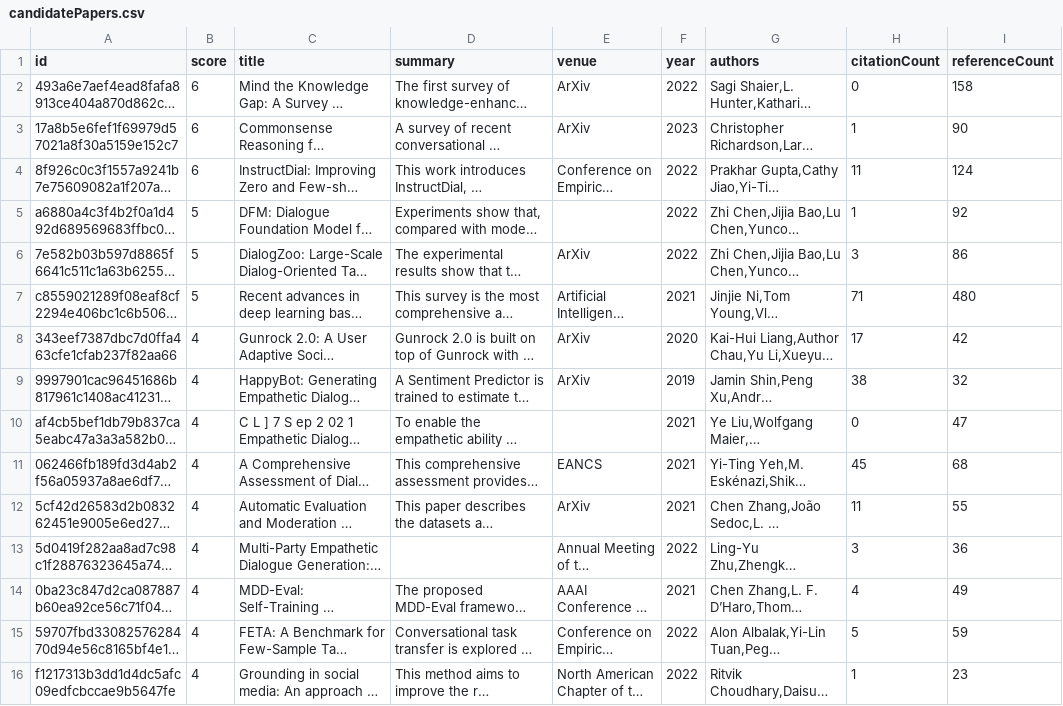
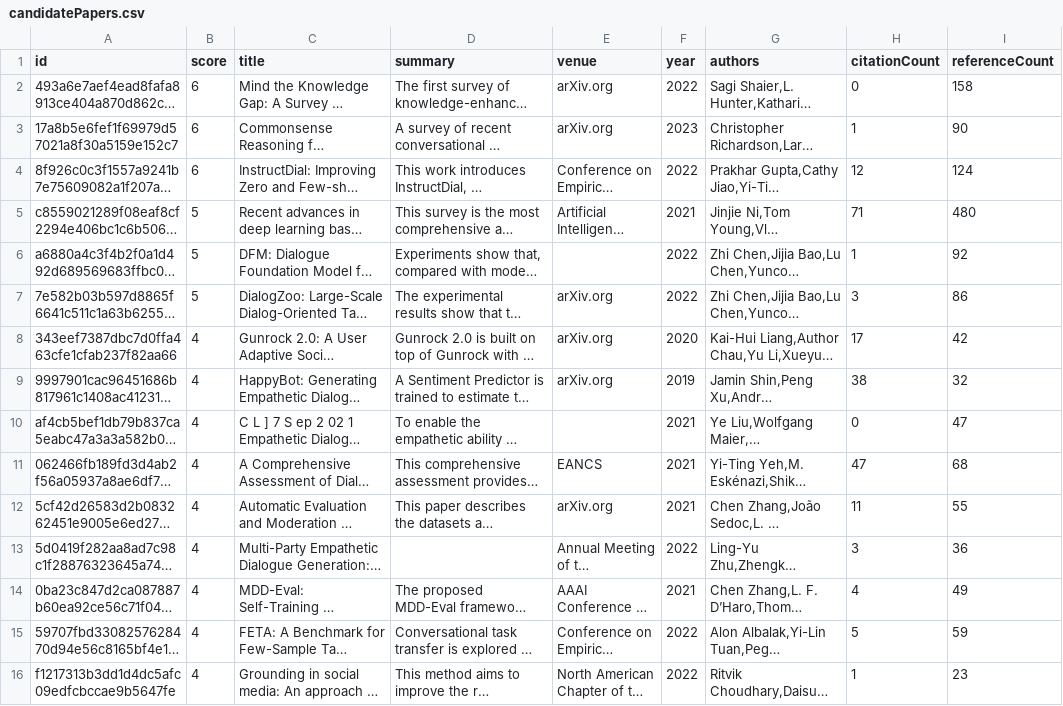
Before and after one commit to avi-jit/pegah-lit-review, a CSV file: data/candidatePapers.csv, drawn as a sheet; only a part is shown; long unchanged cells end in …; addresses are those after the commit; the diff covers the shown part only; the diff names each change by its address in the sheet, - before the commit and + after, or states it on an @@ line.

```diff
--- a/data/candidatePapers.csv
+++ b/data/candidatePapers.csv
-E2:E3 (venue): ArXiv
+E2:E3 (venue): arXiv.org
-H4 (citationCount): 11
+H4 (citationCount): 12
@@ row 7 moved to row 5: c8559021289f08eaf8cf2294e406bc1c6b506d19 @@
-E7 (venue): ArXiv
+E7 (venue): arXiv.org
-E8:E9 (venue): ArXiv
+E8:E9 (venue): arXiv.org
-H11 (citationCount): 45
+H11 (citationCount): 47
-E12 (venue): ArXiv
+E12 (venue): arXiv.org
```
Also changed, not shown: 2 added rows, 2 removed rows and 76 edited cells elsewhere in this file, 2 other files.
